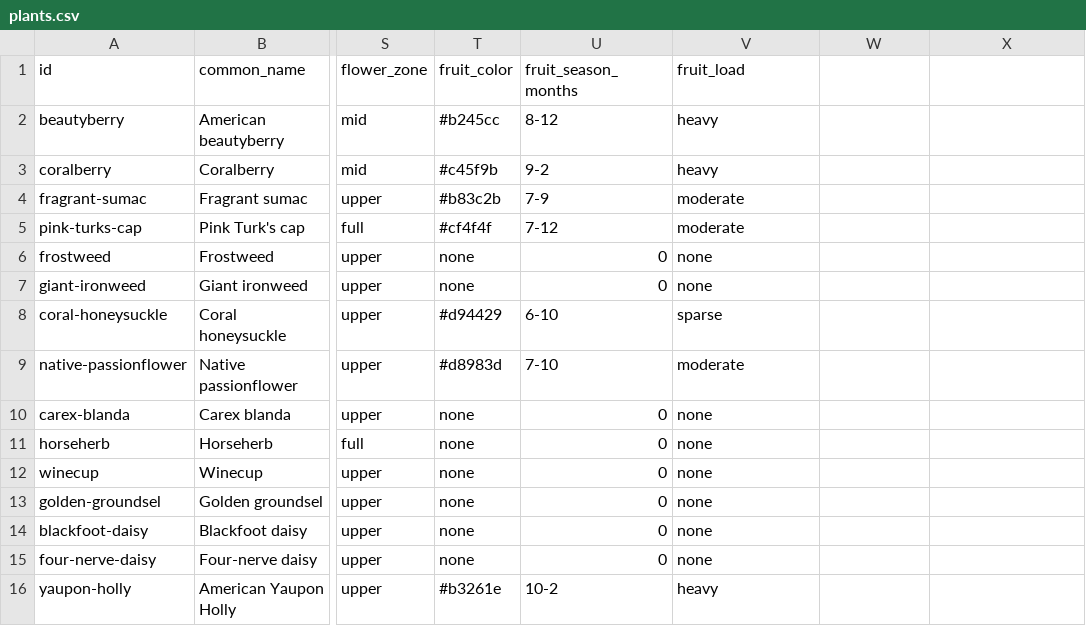
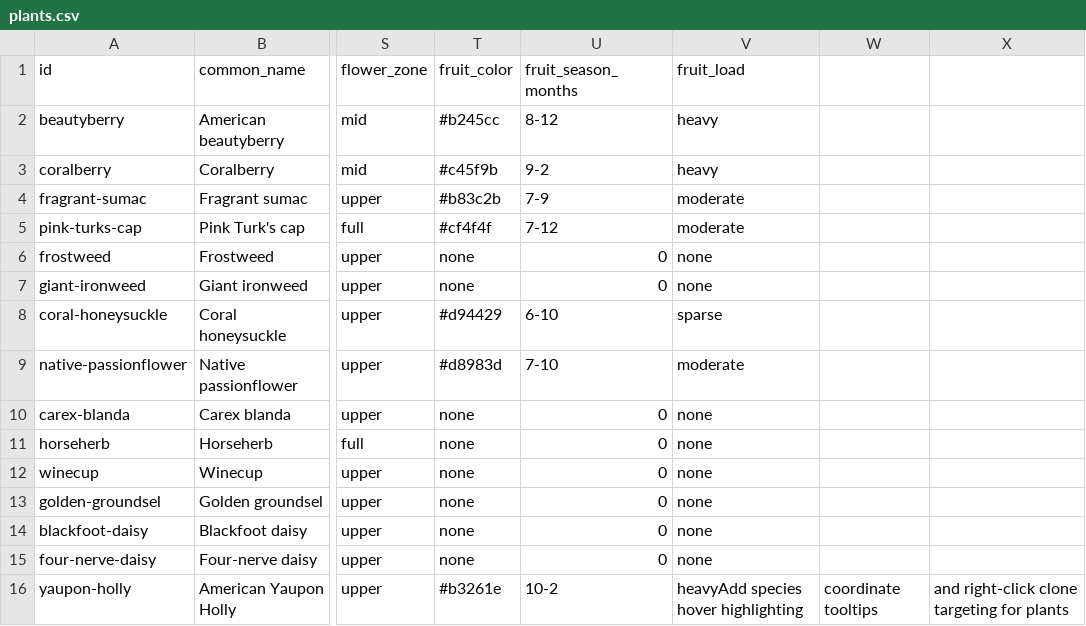
Before and after one commit to johntron/native_landscaping, a CSV file: plants.csv, drawn as a sheet; only a part is shown, gaps mark what is left out; the diff names each change by its address in the sheet, - before the commit and + after, or states it on an @@ line.

```diff
--- a/plants.csv
+++ b/plants.csv
-V16 (fruit_load): heavy
+V16 (fruit_load): heavyAdd species hover highlighting
-W16: (empty)
+W16: coordinate tooltips
-X16: (empty)
+X16: and right-click clone targeting for plants
```
